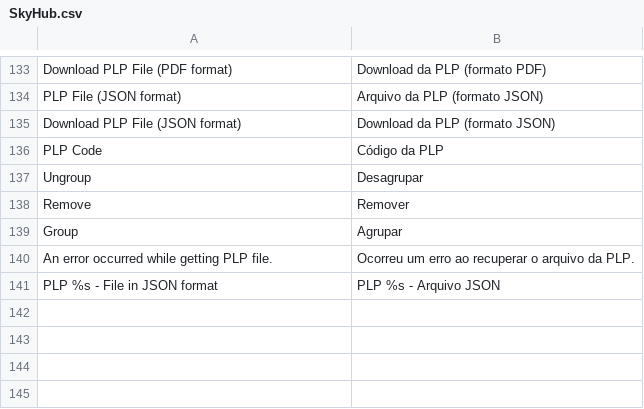
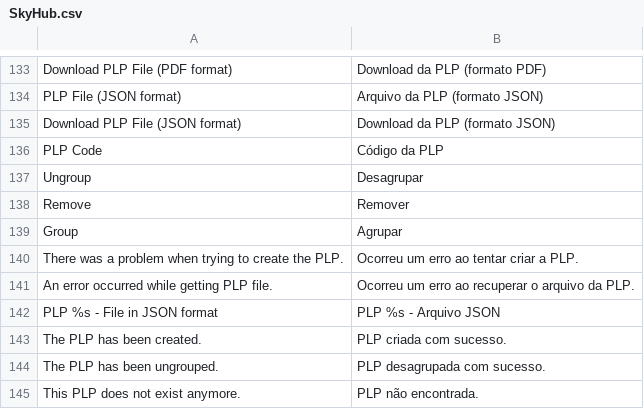
Before and after one commit to bittools/skyhub-magento1, a CSV file: src/app/locale/pt_BR/BSeller/SkyHub.csv, drawn as a sheet; only a part is shown, gaps mark what is left out; the diff names each change by its address in the sheet, - before the commit and + after, or states it on an @@ line.

Commit message:
ISKY-65 - PLP ungroup feature

```diff
--- a/src/app/locale/pt_BR/BSeller/SkyHub.csv
+++ b/src/app/locale/pt_BR/BSeller/SkyHub.csv
+row 140: There was a problem when trying to create the PLP. | Ocorreu um erro ao tentar criar a PLP.
+row 143: The PLP has been created. | PLP criada com sucesso.
+row 144: The PLP has been ungrouped. | PLP desagrupada com sucesso.
+row 145: This PLP does not exist anymore. | PLP não encontrada.
```
Also changed, not shown: 5 other files.
